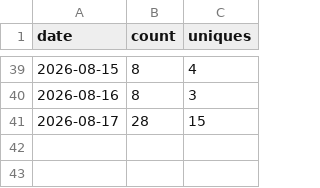
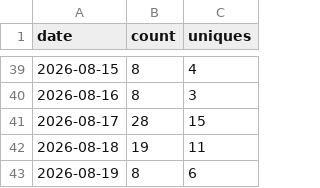
Before and after one commit to aws-samples/sample-pcap-analyzer-mcp, a CSV file: traffic-data/views_history.csv, drawn as a sheet; only a part is shown, gaps mark what is left out.

```diff
--- a/traffic-data/views_history.csv
+++ b/traffic-data/views_history.csv
@@ -41 +41,3 @@ date,count,uniques
 2026-08-17,28,15
+2026-08-18,19,11
+2026-08-19,8,6
```
Also changed, not shown: traffic-data/clones_history.csv, 8 other files.
